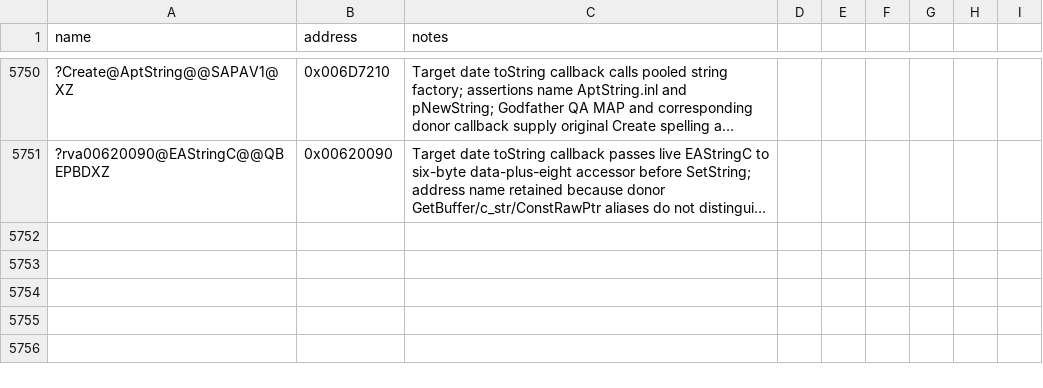
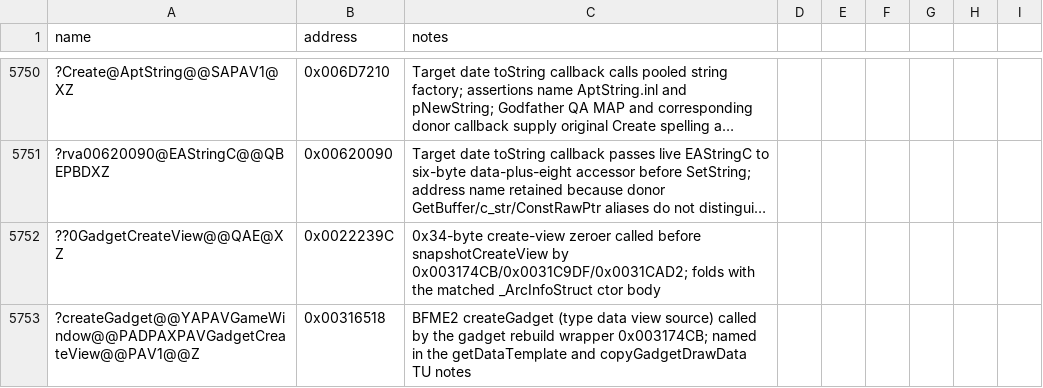
Before and after one commit to Cortys/Open-BFME-2, a CSV file: reverse/symbols.csv, drawn as a sheet; only a part is shown, gaps mark what is left out; long unchanged cells end in …; the diff names each change by its address in the sheet, - before the commit and + after, or states it on an @@ line.

Commit message:
Recover GameWindowManager gadget rebuild wrapper 262B @0x003174CB; log _adjustVariable EDI-ABI blocker

```diff
--- a/reverse/symbols.csv
+++ b/reverse/symbols.csv
+row 5752: ??0GadgetCreateView@@QAE@XZ | 0x0022239C | 0x34-byte create-view zeroer called before snapshotCreateView by 0x003174CB/0x0031C9DF/0x0031CAD2; folds with the matched _ArcInfoStruct ctor body
+row 5753: ?createGadget@@YAPAVGameWindow@@PADPAXPAVGadgetCreateView@@PAV1@@Z | 0x00316518 | BFME2 createGadget (type data view source) called by the gadget rebuild wrapper 0x003174CB; named in the getDataTemplate and copyGadgetDrawData TU notes
```
Also changed, not shown: 3 other files.
